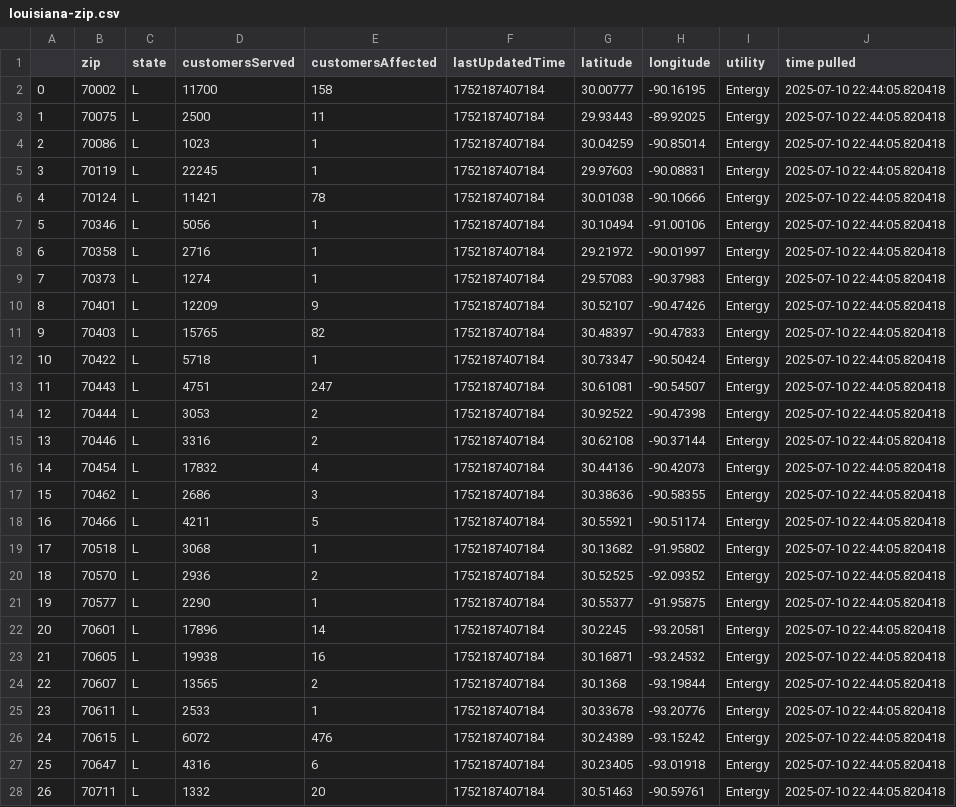
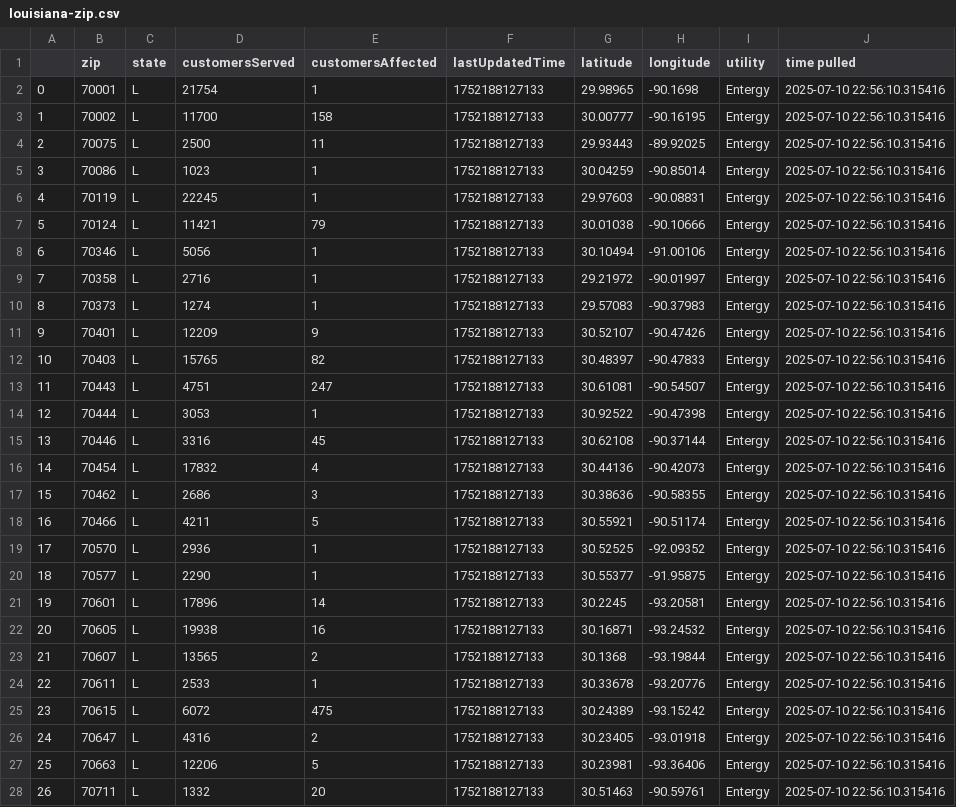
Before and after one commit to sophiaanderson14/entergy-github, a CSV file: louisiana-zip.csv, drawn as a sheet; only a part is shown; removed rows and columns are numbered as before the commit, all else as after; the diff covers the shown part only; the diff names each change by its address in the sheet, - before the commit and + after, or states it on an @@ line.

```diff
--- a/louisiana-zip.csv
+++ b/louisiana-zip.csv
+row 2: 0 | 70001 | L | 21754 | 1 | 1752188127133 | 29.98965 | -90.1698 | Entergy | 2025-07-10 22:56:10.315416
@@ column A renumbered from row 3 down @@
-F3:F12 (lastUpdatedTime): 1752187407184
+F3:F12 (lastUpdatedTime): 1752188127133
-J3:J12 (time pulled): 2025-07-10 22:44:05.820418
+J3:J12 (time pulled): 2025-07-10 22:56:10.315416
-E7 (customersAffected): 78
+E7 (customersAffected): 79
-row 12: 10 | 70422 | L | 5718 | 1 | 1752187407184 | 30.73347 | -90.50424 | Entergy | 2025-07-10 22:44:05.820418
-F13:F18 (lastUpdatedTime): 1752187407184
+F13:F18 (lastUpdatedTime): 1752188127133
-J13:J18 (time pulled): 2025-07-10 22:44:05.820418
+J13:J18 (time pulled): 2025-07-10 22:56:10.315416
-E14 (customersAffected): 2
+E14 (customersAffected): 1
-E15 (customersAffected): 2
+E15 (customersAffected): 45
-row 19: 17 | 70518 | L | 3068 | 1 | 1752187407184 | 30.13682 | -91.95802 | Entergy | 2025-07-10 22:44:05.820418
-E19 (customersAffected): 2
+E19 (customersAffected): 1
-F19:F26 (lastUpdatedTime): 1752187407184
+F19:F26 (lastUpdatedTime): 1752188127133
-J19:J26 (time pulled): 2025-07-10 22:44:05.820418
+J19:J26 (time pulled): 2025-07-10 22:56:10.315416
-E25 (customersAffected): 476
+E25 (customersAffected): 475
-E26 (customersAffected): 6
+E26 (customersAffected): 2
+row 27: 25 | 70663 | L | 12206 | 5 | 1752188127133 | 30.23981 | -93.36406 | Entergy | 2025-07-10 22:56:10.315416
-F28 (lastUpdatedTime): 1752187407184
+F28 (lastUpdatedTime): 1752188127133
-J28 (time pulled): 2025-07-10 22:44:05.820418
+J28 (time pulled): 2025-07-10 22:56:10.315416
```
Also changed, not shown: 4 removed rows and 42 edited cells elsewhere in this file, louisiana-county.csv, mississippi-county.csv, 1 other file.
